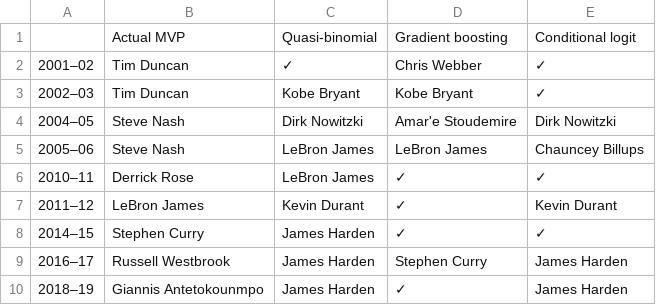
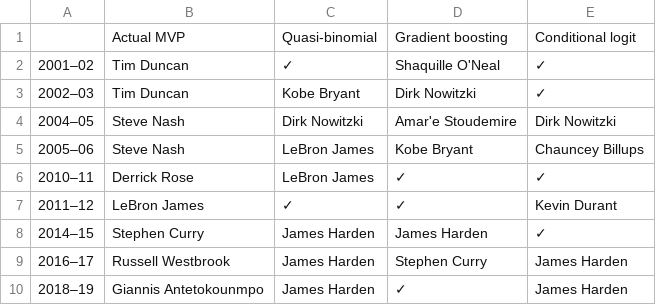
Before and after one commit to Erdos-Projects/fall-2026-nba-mvp-prediction, a CSV file: results/final/misses_all_models_2001_2018.csv, drawn as a sheet.

```diff
--- a/results/final/misses_all_models_2001_2018.csv
+++ b/results/final/misses_all_models_2001_2018.csv
@@ -1,9 +1,9 @@
 ,Actual MVP,Quasi-binomial,Gradient boosting,Conditional logit
-2001–02,Tim Duncan,✓,Chris Webber,✓
-2002–03,Tim Duncan,Kobe Bryant,Kobe Bryant,✓
+2001–02,Tim Duncan,✓,Shaquille O'Neal,✓
+2002–03,Tim Duncan,Kobe Bryant,Dirk Nowitzki,✓
 2004–05,Steve Nash,Dirk Nowitzki,Amar'e Stoudemire,Dirk Nowitzki
-2005–06,Steve Nash,LeBron James,LeBron James,Chauncey Billups
+2005–06,Steve Nash,LeBron James,Kobe Bryant,Chauncey Billups
 2010–11,Derrick Rose,LeBron James,✓,✓
-2011–12,LeBron James,Kevin Durant,✓,Kevin Durant
-2014–15,Stephen Curry,James Harden,✓,✓
+2011–12,LeBron James,✓,✓,Kevin Durant
+2014–15,Stephen Curry,James Harden,James Harden,✓
 2016–17,Russell Westbrook,James Harden,Stephen Curry,James Harden
```
Also changed, not shown: results/final/misses_clogit_2001_2018.csv, results/final/misses_gb_2001_2018.csv, 12 other files.
